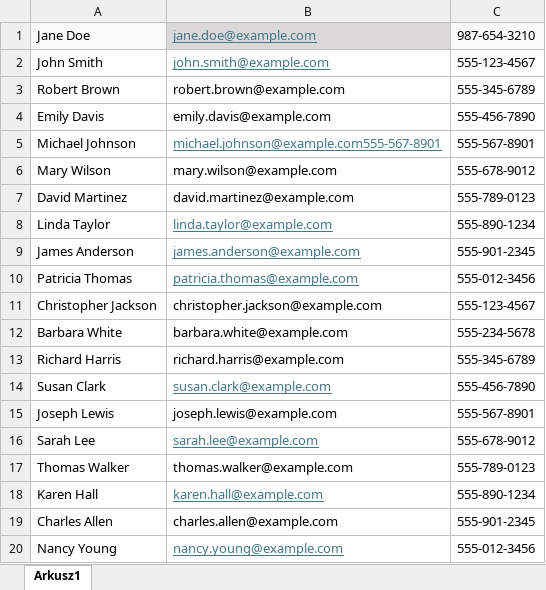
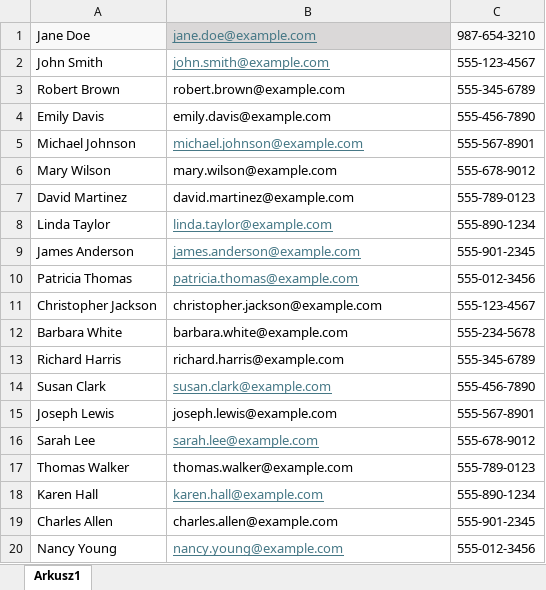
Before and after one commit to TommyFurgi/Stock-Management-System, an Excel workbook: Server/Data/Clients.xlsx, sheet Arkusz1, drawn as a sheet; values as stored, in another font and other column widths than the file's, no borders; the diff names each change by its address in the sheet, - before the commit and + after, or states it on an @@ line.

Commit message:
code refactoring, add invoices list for each client

```diff
--- a/Server/Data/Clients.xlsx (sheet Arkusz1)
+++ b/Server/Data/Clients.xlsx (sheet Arkusz1)
-B5: michael.johnson@example.com555-567-8901
+B5: michael.johnson@example.com
```
Also changed, not shown: 9 other files.
